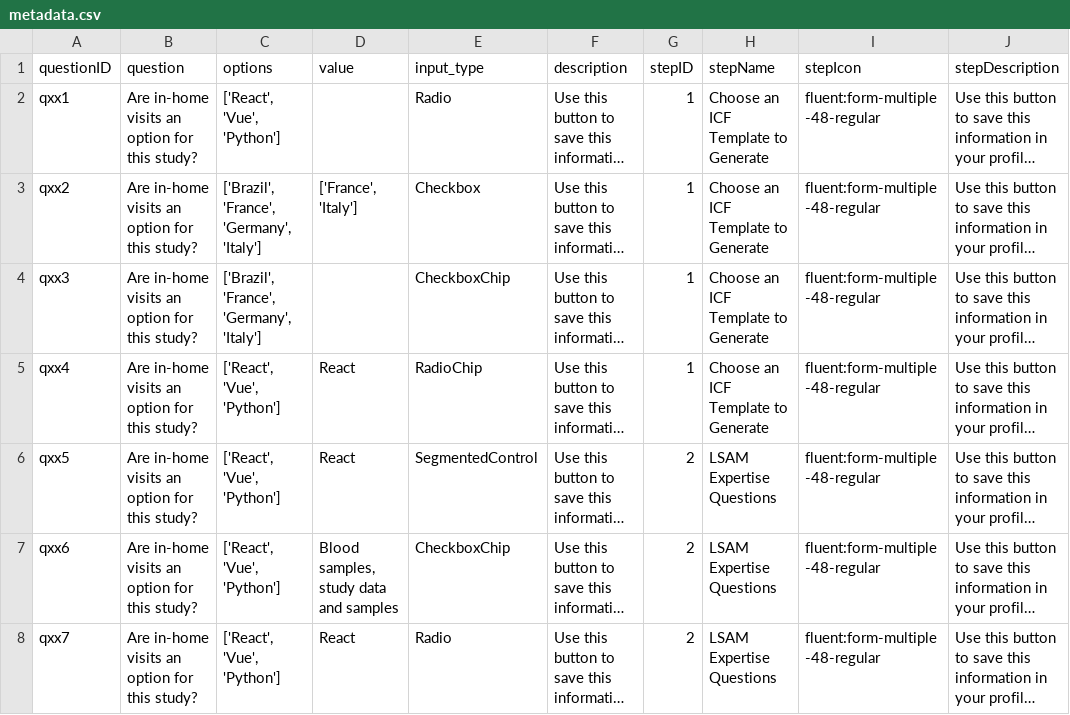
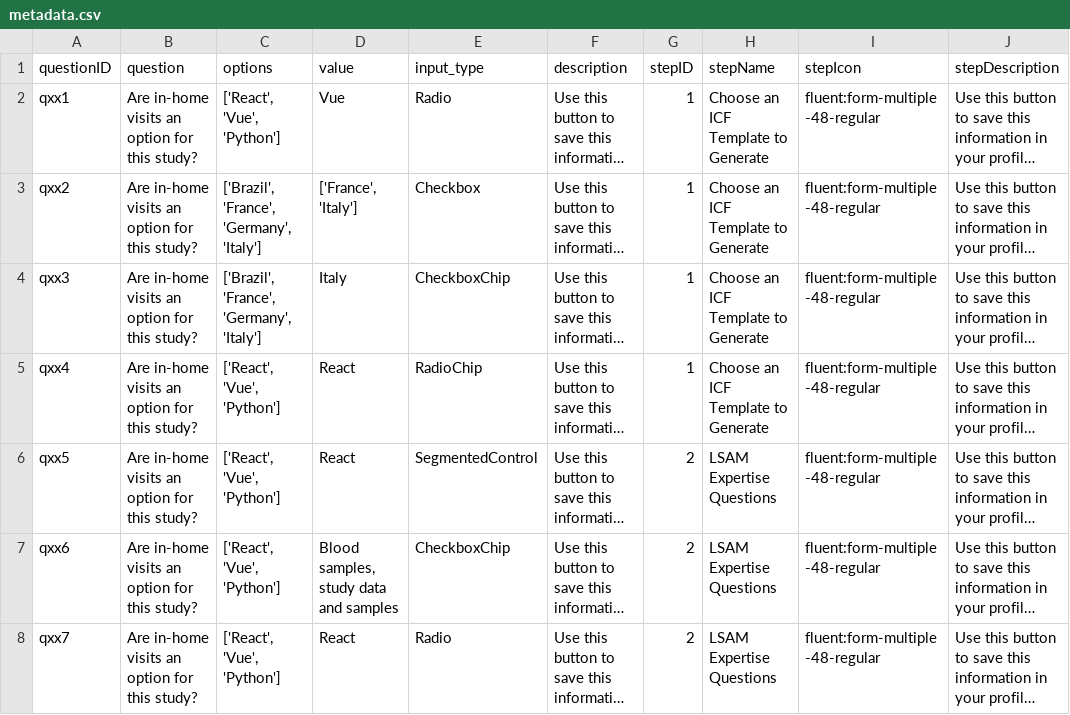
Before and after one commit to leberber/vrtx, a CSV file: metadata.csv, drawn as a sheet; only a part is shown; long unchanged cells end in …; the diff names each change by its address in the sheet, - before the commit and + after, or states it on an @@ line.

```diff
--- a/metadata.csv
+++ b/metadata.csv
-D2 (value): (empty)
+D2 (value): Vue
-D4 (value): (empty)
+D4 (value): Italy
```
Also changed, not shown: 6 other files.
